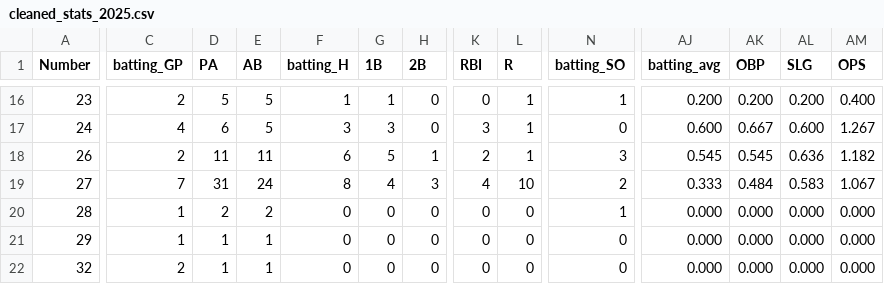
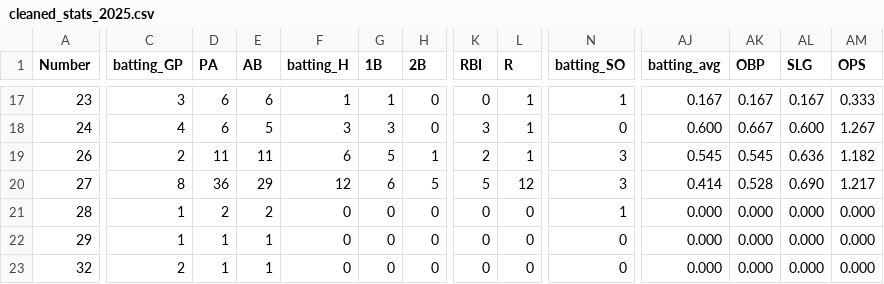
Before and after one commit to jackpuncochar/hamelhawks, a CSV file: cleaned_stats_2025.csv, drawn as a sheet; only a part is shown, gaps mark what is left out; addresses are those after the commit; the diff covers the shown part only; the diff names each change by its address in the sheet, - before the commit and + after, or states it on an @@ line.

Commit message:
update result and stats
6.18

```diff
--- a/cleaned_stats_2025.csv
+++ b/cleaned_stats_2025.csv
-C17 (batting_GP): 2
+C17 (batting_GP): 3
-D17 (PA): 5
+D17 (PA): 6
-E17 (AB): 5
+E17 (AB): 6
-AJ17 (batting_avg): 0.200
+AJ17 (batting_avg): 0.167
-AK17 (OBP): 0.200
+AK17 (OBP): 0.167
-AL17 (SLG): 0.200
+AL17 (SLG): 0.167
-AM17 (OPS): 0.400
+AM17 (OPS): 0.333
-C20 (batting_GP): 7
+C20 (batting_GP): 8
-D20 (PA): 31
+D20 (PA): 36
-E20 (AB): 24
+E20 (AB): 29
-F20 (batting_H): 8
+F20 (batting_H): 12
-G20 (1B): 4
+G20 (1B): 6
-H20 (2B): 3
+H20 (2B): 5
-K20 (RBI): 4
+K20 (RBI): 5
-L20 (R): 10
+L20 (R): 12
-N20 (batting_SO): 2
+N20 (batting_SO): 3
-AJ20 (batting_avg): 0.333
+AJ20 (batting_avg): 0.414
-AK20 (OBP): 0.484
+AK20 (OBP): 0.528
-AL20 (SLG): 0.583
+AL20 (SLG): 0.690
-AM20 (OPS): 1.067
+AM20 (OPS): 1.217
```
Also changed, not shown: 1 added row and 130 edited cells elsewhere in this file, 1 other file.
